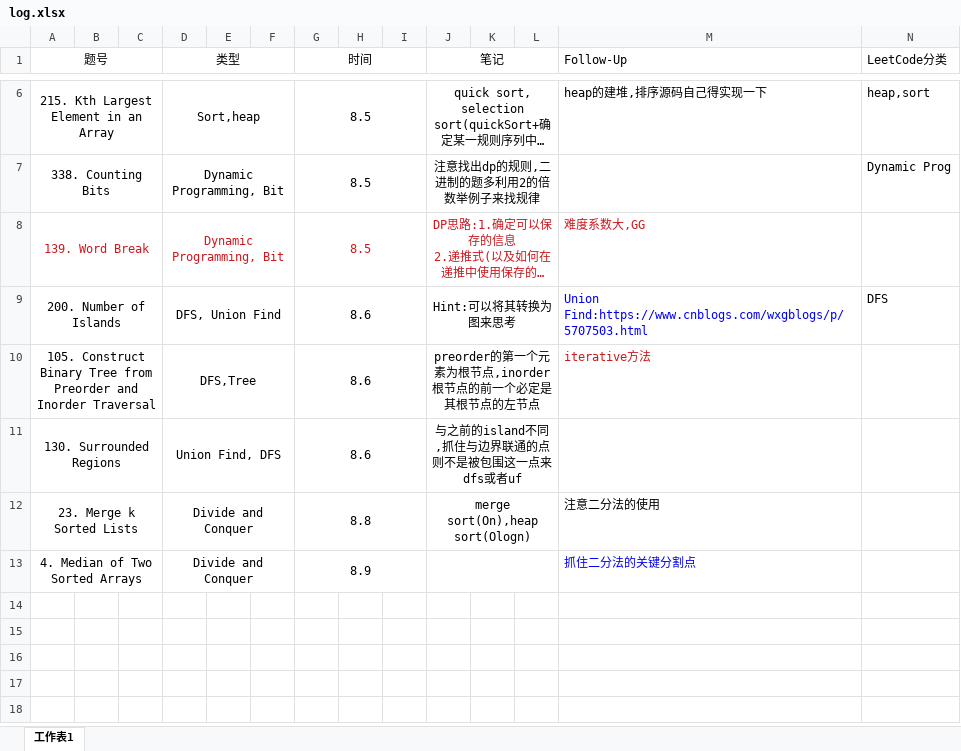
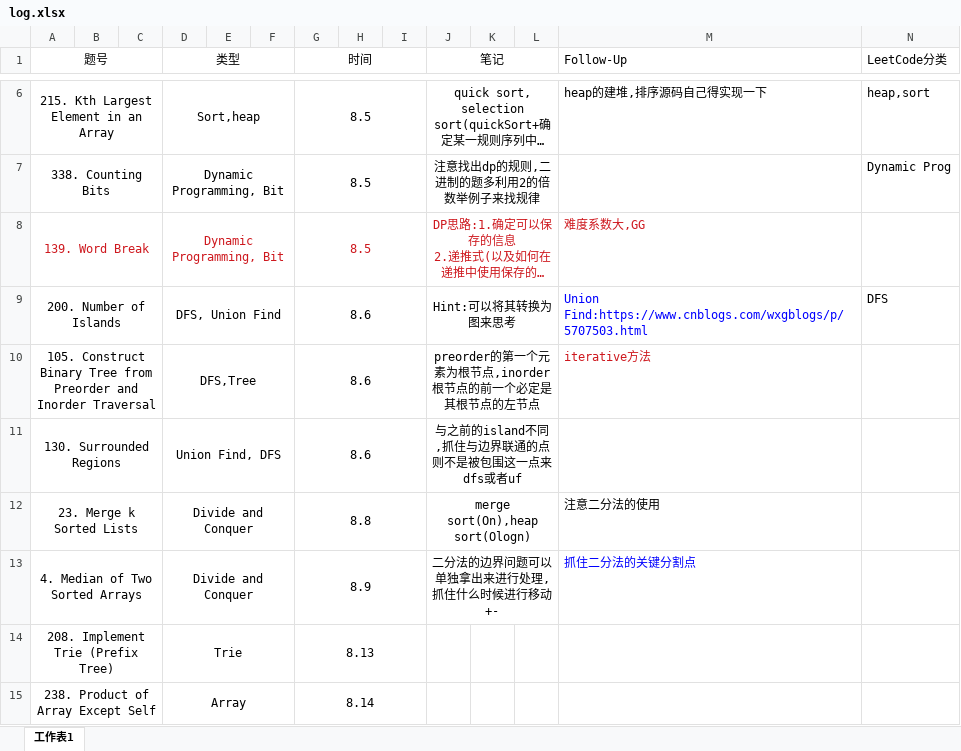
Before and after one commit to raymondlingxiao/LeetCode_New, an Excel workbook: log.xlsx, sheet 工作表1, drawn as a sheet; only a part is shown, gaps mark what is left out; long unchanged cells end in …; values as stored, in another font and other column widths than the file's, no borders; the diff names each change by its address in the sheet, - before the commit and + after, or states it on an @@ line.

```diff
--- a/log.xlsx (sheet 工作表1)
+++ b/log.xlsx (sheet 工作表1)
-J13 (笔记): (empty)
+J13 (笔记): 二分法的边界问题可以单独拿出来进行处理,抓住什么时候进行移动+-
+row 14: 208. Implement Trie (Prefix Tree) |  |  | Trie |  |  | 8.13
+row 15: 238. Product of Array Except Self |  |  | Array |  |  | 8.14
```
Also changed, not shown: 1 other file.
